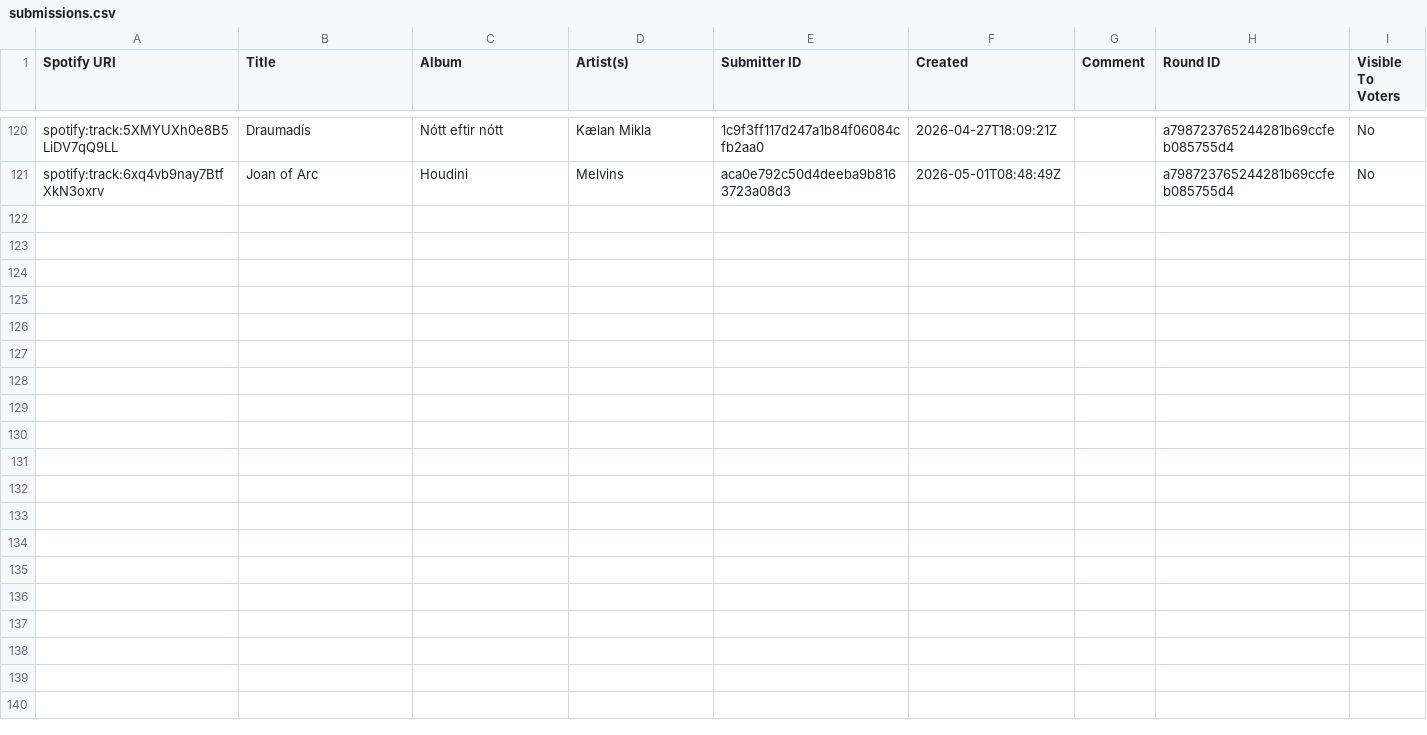
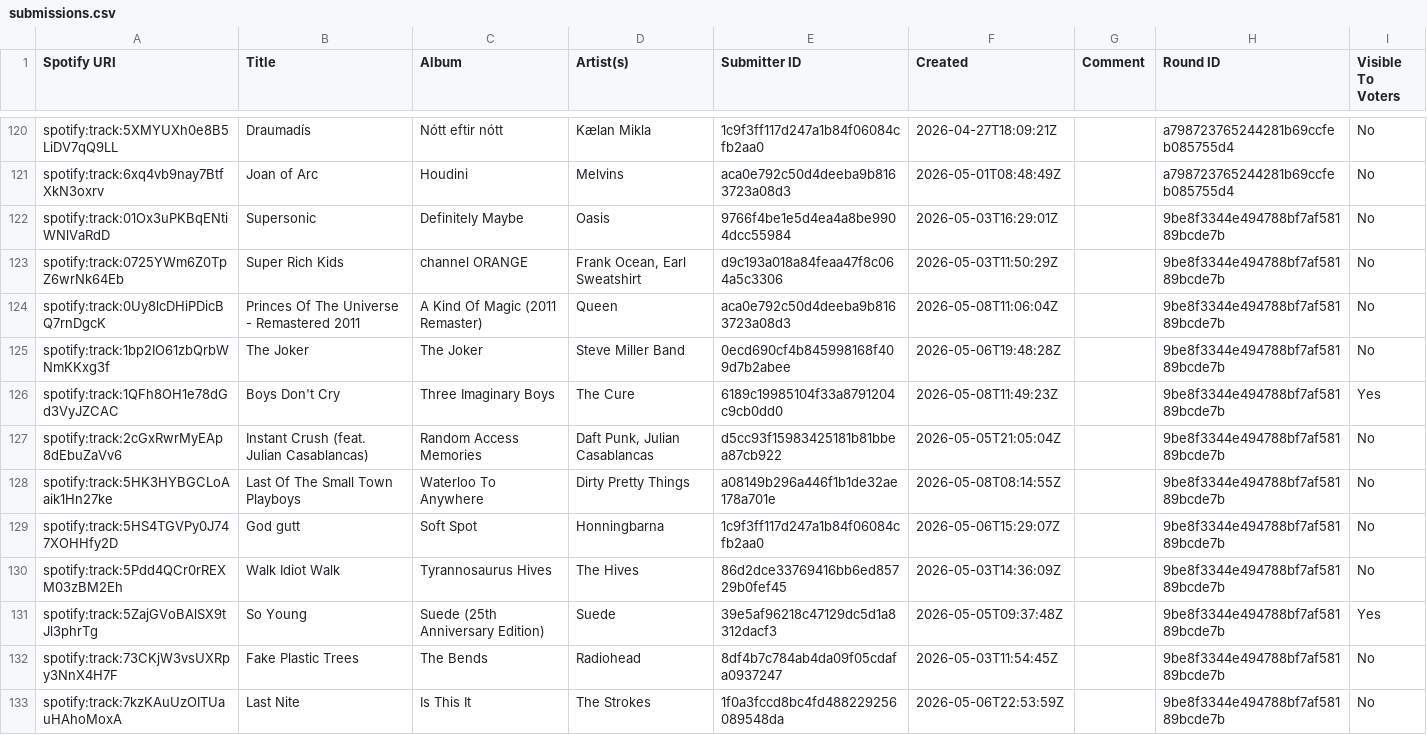
Before and after one commit to olifly/Lagadeildin, a CSV file: data/S2/submissions.csv, drawn as a sheet; only a part is shown, gaps mark what is left out; the diff names each change by its address in the sheet, - before the commit and + after, or states it on an @@ line.

Commit message:
Round 11

```diff
--- a/data/S2/submissions.csv
+++ b/data/S2/submissions.csv
+row 122: spotify:track:01Ox3uPKBqENtiWNlVaRdD | Supersonic | Definitely Maybe | Oasis | 9766f4be1e5d4ea4a8be9904dcc55984 | 2026-05-03T16:29:01Z |  | 9be8f3344e494788bf7af58189bcde7b | No
+row 123: spotify:track:0725YWm6Z0TpZ6wrNk64Eb | Super Rich Kids | channel ORANGE | Frank Ocean, Earl Sweatshirt | d9c193a018a84feaa47f8c064a5c3306 | 2026-05-03T11:50:29Z |  | 9be8f3344e494788bf7af58189bcde7b | No
+row 124: spotify:track:0Uy8lcDHiPDicBQ7rnDgcK | Princes Of The Universe - Remastered 2011 | A Kind Of Magic (2011 Remaster) | Queen | aca0e792c50d4deeba9b8163723a08d3 | 2026-05-08T11:06:04Z |  | 9be8f3344e494788bf7af58189bcde7b | No
+row 125: spotify:track:1bp2IO61zbQrbWNmKKxg3f | The Joker | The Joker | Steve Miller Band | 0ecd690cf4b845998168f409d7b2abee | 2026-05-06T19:48:28Z |  | 9be8f3344e494788bf7af58189bcde7b | No
+row 126: spotify:track:1QFh8OH1e78dGd3VyJZCAC | Boys Don't Cry | Three Imaginary Boys | The Cure | 6189c19985104f33a8791204c9cb0dd0 | 2026-05-08T11:49:23Z |  | 9be8f3344e494788bf7af58189bcde7b | Yes
+row 127: spotify:track:2cGxRwrMyEAp8dEbuZaVv6 | Instant Crush (feat. Julian Casablancas) | Random Access Memories | Daft Punk, Julian Casablancas | d5cc93f15983425181b81bbea87cb922 | 2026-05-05T21:05:04Z |  | 9be8f3344e494788bf7af58189bcde7b | No
+row 128: spotify:track:5HK3HYBGCLoAaik1Hn27ke | Last Of The Small Town Playboys | Waterloo To Anywhere | Dirty Pretty Things | a08149b296a446f1b1de32ae178a701e | 2026-05-08T08:14:55Z |  | 9be8f3344e494788bf7af58189bcde7b | No
+row 129: spotify:track:5HS4TGVPy0J747XOHHfy2D | God gutt | Soft Spot | Honningbarna | 1c9f3ff117d247a1b84f06084cfb2aa0 | 2026-05-06T15:29:07Z |  | 9be8f3344e494788bf7af58189bcde7b | No
+row 130: spotify:track:5Pdd4QCr0rREXM03zBM2Eh | Walk Idiot Walk | Tyrannosaurus Hives | The Hives | 86d2dce33769416bb6ed85729b0fef45 | 2026-05-03T14:36:09Z |  | 9be8f3344e494788bf7af58189bcde7b | No
+row 131: spotify:track:5ZajGVoBAlSX9tJl3phrTg | So Young | Suede (25th Anniversary Edition) | Suede | 39e5af96218c47129dc5d1a8312dacf3 | 2026-05-05T09:37:48Z |  | 9be8f3344e494788bf7af58189bcde7b | Yes
+row 132: spotify:track:73CKjW3vsUXRpy3NnX4H7F | Fake Plastic Trees | The Bends | Radiohead | 8df4b7c784ab4da09f05cdafa0937247 | 2026-05-03T11:54:45Z |  | 9be8f3344e494788bf7af58189bcde7b | No
+row 133: spotify:track:7kzKAuUzOITUauHAhoMoxA | Last Nite | Is This It | The Strokes | 1f0a3fccd8bc4fd488229256089548da | 2026-05-06T22:53:59Z |  | 9be8f3344e494788bf7af58189bcde7b | No
```
Also changed, not shown: data/S2/rounds.csv, 1 other file.
